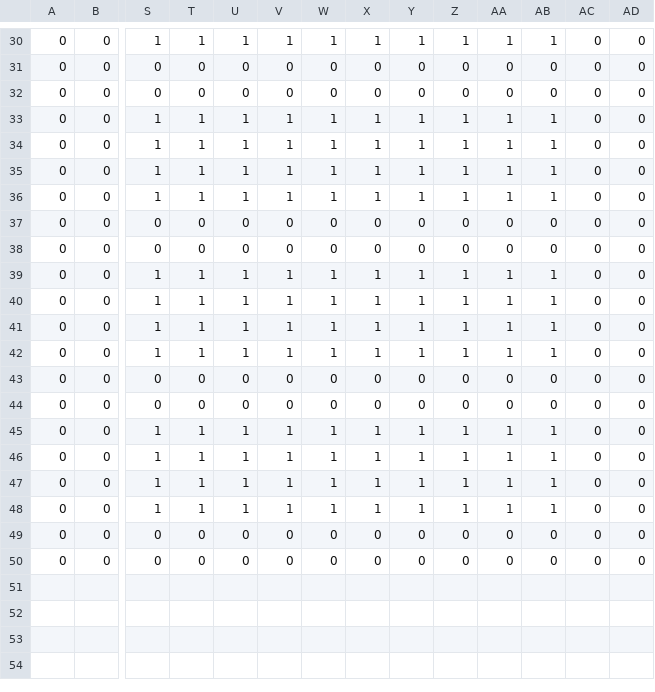
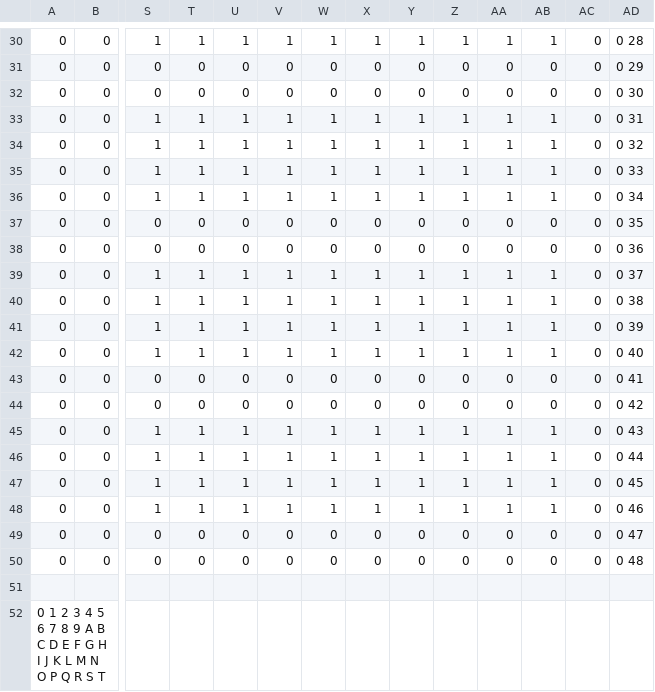
Before and after one commit to rainflower12/Park, a CSV file: resources/layout.csv, drawn as a sheet; only a part is shown, gaps mark what is left out; rows hold the shown columns only; the diff covers the shown part only; the diff names each change by its address in the sheet, - before the commit and + after, or states it on an @@ line.

```diff
--- a/resources/layout.csv
+++ b/resources/layout.csv
-AD30: 0
+AD30: 0 28
-AD31: 0
+AD31: 0 29
-AD32: 0
+AD32: 0 30
-AD33: 0
+AD33: 0 31
-AD34: 0
+AD34: 0 32
-AD35: 0
+AD35: 0 33
-AD36: 0
+AD36: 0 34
-AD37: 0
+AD37: 0 35
-AD38: 0
+AD38: 0 36
-AD39: 0
+AD39: 0 37
-AD40: 0
+AD40: 0 38
-AD41: 0
+AD41: 0 39
-AD42: 0
+AD42: 0 40
-AD43: 0
+AD43: 0 41
-AD44: 0
+AD44: 0 42
-AD45: 0
+AD45: 0 43
-AD46: 0
+AD46: 0 44
-AD47: 0
+AD47: 0 45
-AD48: 0
+AD48: 0 46
-AD49: 0
+AD49: 0 47
-AD50: 0
+AD50: 0 48
+row 51: (empty)
+row 52: 0 1 2 3 4 5 6 7 8 9 A B C D E F G H I J K L M N O P Q R S T
```
Also changed, not shown: 28 edited cells elsewhere in this file, 5 other files.
